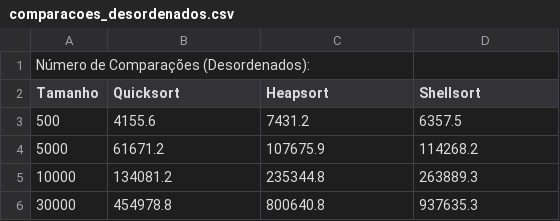
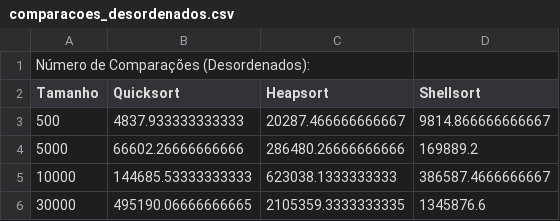
Before and after one commit to Wwwalber/MESTRADO-DOCKER-APALGOR, a CSV file: av1/lista5/comparacoes_desordenados.csv, drawn as a sheet.

```diff
--- a/av1/lista5/comparacoes_desordenados.csv
+++ b/av1/lista5/comparacoes_desordenados.csv
@@ -2,5 +2,5 @@ Número de Comparações (Desordenados):
 Tamanho,Quicksort,Heapsort,Shellsort
-500,4155.6,7431.2,6357.5
-5000,61671.2,107675.9,114268.2
-10000,134081.2,235344.8,263889.3
-30000,454978.8,800640.8,937635.3
+500,4837.933333333333,20287.466666666667,9814.866666666667
+5000,66602.26666666666,286480.26666666666,169889.2
+10000,144685.53333333333,623038.1333333333,386587.4666666667
+30000,495190.06666666665,2105359.3333333335,1345876.6
```
Also changed, not shown: av1/lista5/comparacoes_ordenados_asc.csv, av1/lista5/comparacoes_ordenados_desc.csv, 5 other files.
